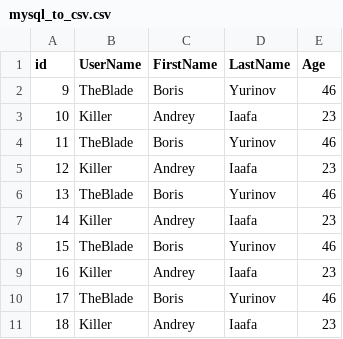
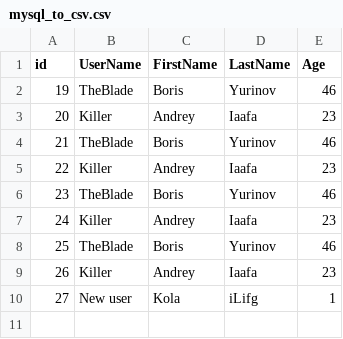
Before and after one commit to Andreyaiw01/NodeJs-Export-Import-Csv-File, a CSV file: exportCsv/mysql_to_csv.csv, drawn as a sheet; removed rows and columns are numbered as before the commit, all else as after; the diff names each change by its address in the sheet, - before the commit and + after, or states it on an @@ line.

```diff
--- a/exportCsv/mysql_to_csv.csv
+++ b/exportCsv/mysql_to_csv.csv
@@ column A (id) renumbered between rows 2 and 9 @@
-row 10: 17 | TheBlade | Boris | Yurinov | 46
-row 11: 18 | Killer | Andrey | Iaafa | 23
+row 10: 27 | New user | Kola | iLifg | 1
```
Also changed, not shown: 13 other files.
